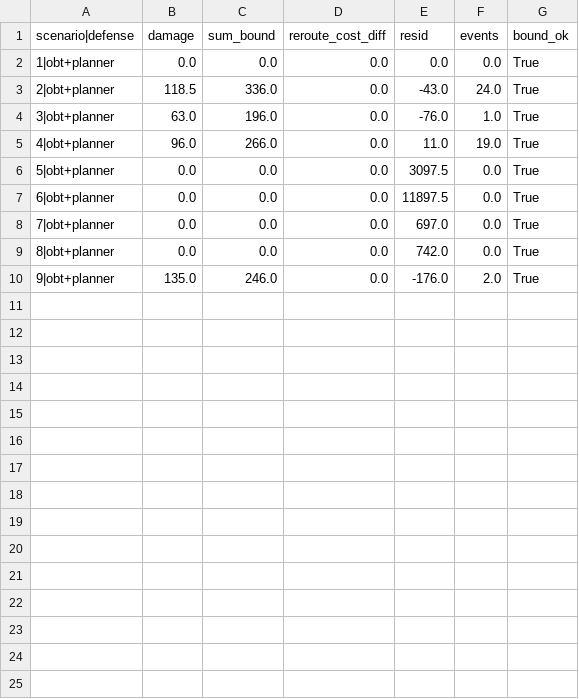
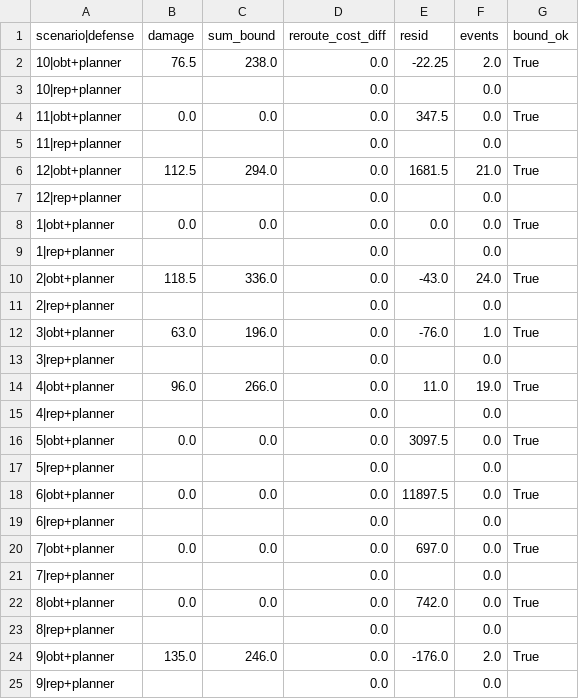
Before and after one commit to pritom02bh/outcome-bound-trust, a CSV file: results/e3b/loss_bound.csv, drawn as a sheet; the diff names each change by its address in the sheet, - before the commit and + after, or states it on an @@ line.

Commit message:
E3b final + refresh: results/ and paper/ rebuilt after the overnight chain (0 violations); loss-fix check: 4 files changed by the correction, working tree == corrected build

```diff
--- a/results/e3b/loss_bound.csv
+++ b/results/e3b/loss_bound.csv
+row 2: 10|obt+planner | 76.5 | 238.0 | 0.0 | -22.25 | 2.0 | True
+row 3: 10|rep+planner |  |  | 0.0 |  | 0.0
+row 4: 11|obt+planner | 0.0 | 0.0 | 0.0 | 347.5 | 0.0 | True
+row 5: 11|rep+planner |  |  | 0.0 |  | 0.0
+row 6: 12|obt+planner | 112.5 | 294.0 | 0.0 | 1681.5 | 21.0 | True
+row 7: 12|rep+planner |  |  | 0.0 |  | 0.0
+row 9: 1|rep+planner |  |  | 0.0 |  | 0.0
+row 11: 2|rep+planner |  |  | 0.0 |  | 0.0
+row 13: 3|rep+planner |  |  | 0.0 |  | 0.0
+row 15: 4|rep+planner |  |  | 0.0 |  | 0.0
+row 17: 5|rep+planner |  |  | 0.0 |  | 0.0
+row 19: 6|rep+planner |  |  | 0.0 |  | 0.0
+row 21: 7|rep+planner |  |  | 0.0 |  | 0.0
+row 23: 8|rep+planner |  |  | 0.0 |  | 0.0
+row 25: 9|rep+planner |  |  | 0.0 |  | 0.0
```
Also changed, not shown: 9 other files.
